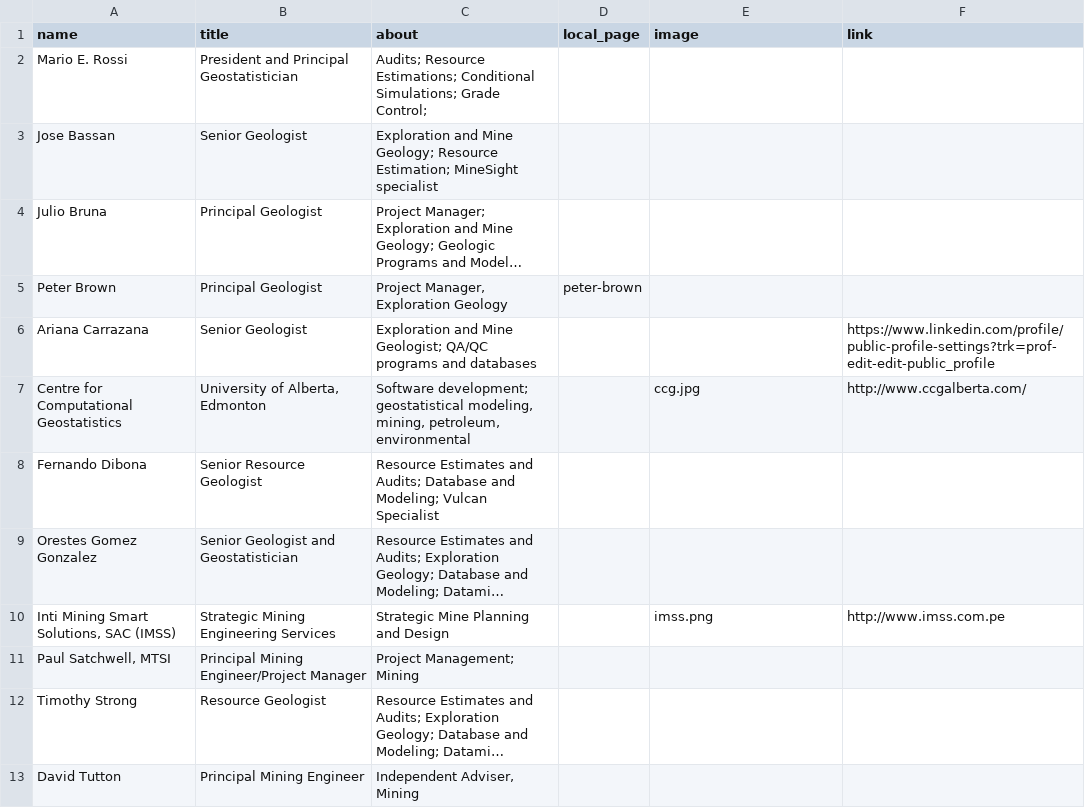
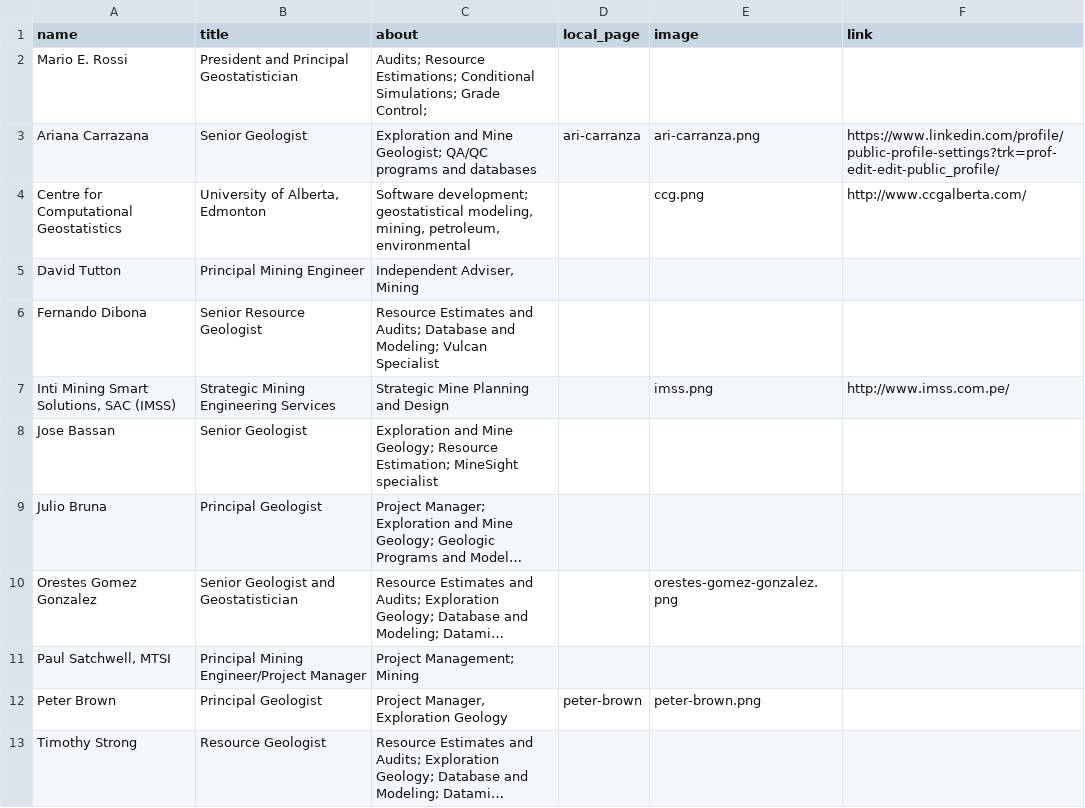
Before and after one commit to marioerossi/geosysint, a CSV file: _data/members.csv, drawn as a sheet; long unchanged cells end in …; removed rows and columns are numbered as before the commit, all else as after; the diff names each change by its address in the sheet, - before the commit and + after, or states it on an @@ line.

Commit message:
Update members.csv

```diff
--- a/_data/members.csv
+++ b/_data/members.csv
+row 3: Ariana Carrazana | Senior Geologist | Exploration and Mine Geologist; QA/QC programs and databases | ari-carranza | ari-carranza.png | https://www.linkedin.com/profile/public-profile-settings?trk=prof-edit-edit-public_profile/
+row 4: Centre for Computational Geostatistics | University of Alberta, Edmonton | Software development; geostatistical modeling, mining, petroleum, environmental |  | ccg.png | http://www.ccgalberta.com/
@@ row 13 moved to row 5: David Tutton @@
@@ row 8 moved to row 6: Fernando Dibona @@
+row 7: Inti Mining Smart Solutions, SAC (IMSS) | Strategic Mining Engineering Services | Strategic Mine Planning and Design |  | imss.png | http://www.imss.com.pe/
-row 5: Peter Brown | Principal Geologist | Project Manager, Exploration Geology | peter-brown
-row 6: Ariana Carrazana | Senior Geologist | Exploration and Mine Geologist; QA/QC programs and databases |  |  | https://www.linkedin.com/profile/public-profile-settings?trk=prof-edit-edit-public_profile
-row 7: Centre for Computational Geostatistics | University of Alberta, Edmonton | Software development; geostatistical modeling, mining, petroleum, environmental |  | ccg.jpg | http://www.ccgalberta.com/
-E10 (image): (empty)
+E10 (image): orestes-gomez-gonzalez.png
-row 10: Inti Mining Smart Solutions, SAC (IMSS) | Strategic Mining Engineering Services | Strategic Mine Planning and Design |  | imss.png | http://www.imss.com.pe
+row 12: Peter Brown | Principal Geologist | Project Manager, Exploration Geology | peter-brown | peter-brown.png
```
